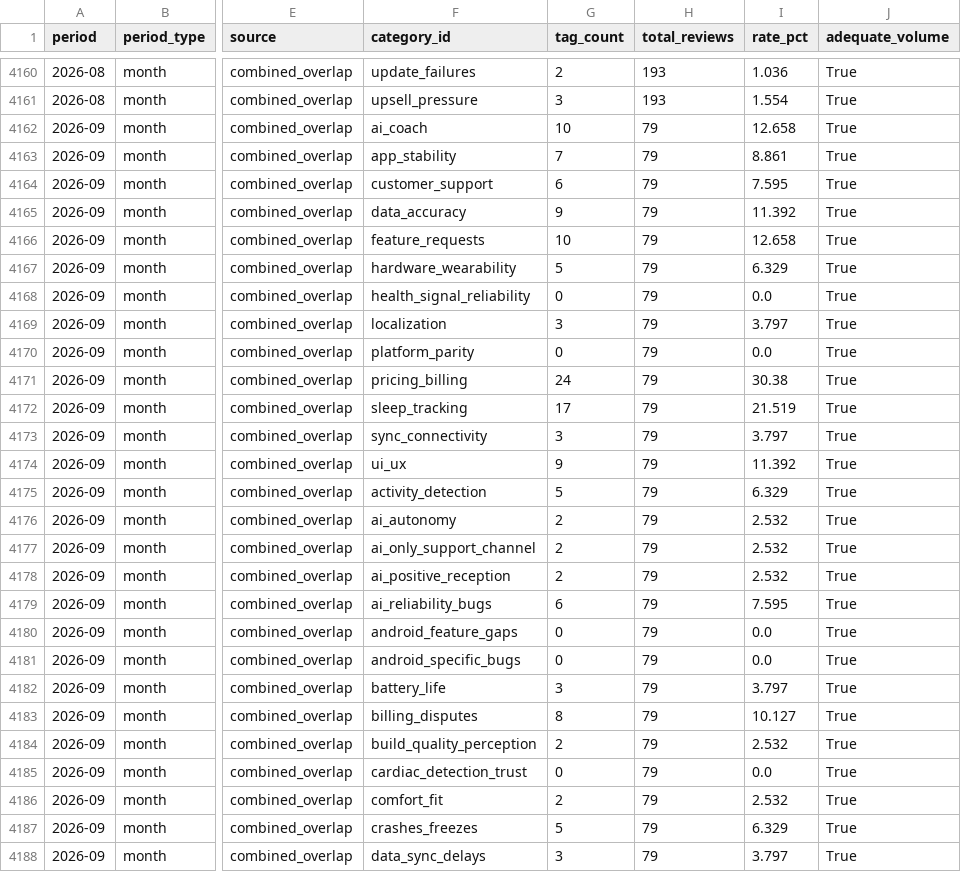
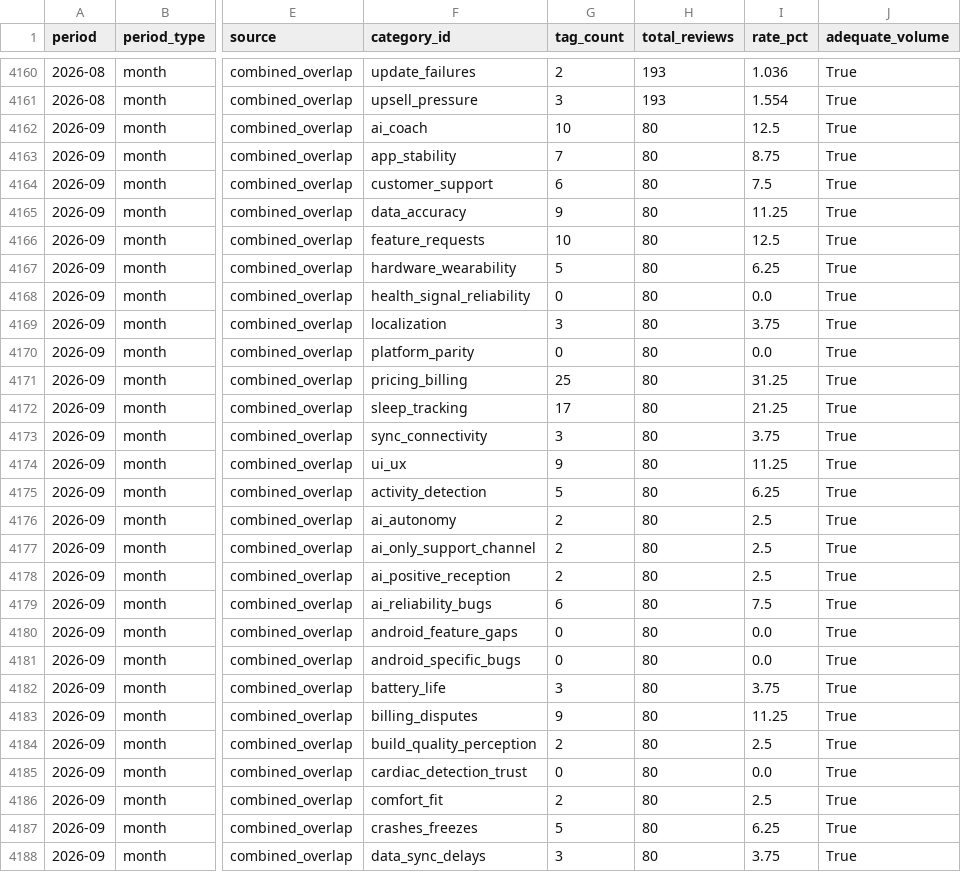
Before and after one commit to jmayank574/actionlayer, a CSV file: backend/data/category_trends.csv, drawn as a sheet; only a part is shown, gaps mark what is left out; the diff covers the shown part only; the diff names each change by its address in the sheet, - before the commit and + after, or states it on an @@ line.

Commit message:
Daily tagging + trends + dashboard export: 2026-09-15

```diff
--- a/backend/data/category_trends.csv
+++ b/backend/data/category_trends.csv
-H4162:H4188 (total_reviews): 79
+H4162:H4188 (total_reviews): 80
-I4162 (rate_pct): 12.658
+I4162 (rate_pct): 12.5
-I4163 (rate_pct): 8.861
+I4163 (rate_pct): 8.75
-I4164 (rate_pct): 7.595
+I4164 (rate_pct): 7.5
-I4165 (rate_pct): 11.392
+I4165 (rate_pct): 11.25
-I4166 (rate_pct): 12.658
+I4166 (rate_pct): 12.5
-I4167 (rate_pct): 6.329
+I4167 (rate_pct): 6.25
-I4169 (rate_pct): 3.797
+I4169 (rate_pct): 3.75
-G4171 (tag_count): 24
+G4171 (tag_count): 25
-I4171 (rate_pct): 30.38
+I4171 (rate_pct): 31.25
-I4172 (rate_pct): 21.519
+I4172 (rate_pct): 21.25
-I4173 (rate_pct): 3.797
+I4173 (rate_pct): 3.75
-I4174 (rate_pct): 11.392
+I4174 (rate_pct): 11.25
-I4175 (rate_pct): 6.329
+I4175 (rate_pct): 6.25
-I4176:I4178 (rate_pct): 2.532
+I4176:I4178 (rate_pct): 2.5
-I4179 (rate_pct): 7.595
+I4179 (rate_pct): 7.5
-I4182 (rate_pct): 3.797
+I4182 (rate_pct): 3.75
-G4183 (tag_count): 8
+G4183 (tag_count): 9
-I4183 (rate_pct): 10.127
+I4183 (rate_pct): 11.25
-I4184 (rate_pct): 2.532
+I4184 (rate_pct): 2.5
-I4186 (rate_pct): 2.532
+I4186 (rate_pct): 2.5
-I4187 (rate_pct): 6.329
+I4187 (rate_pct): 6.25
-I4188 (rate_pct): 3.797
+I4188 (rate_pct): 3.75
```
Also changed, not shown: 130 edited cells elsewhere in this file, 5 other files.
